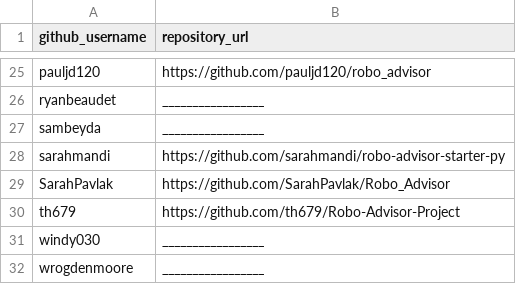
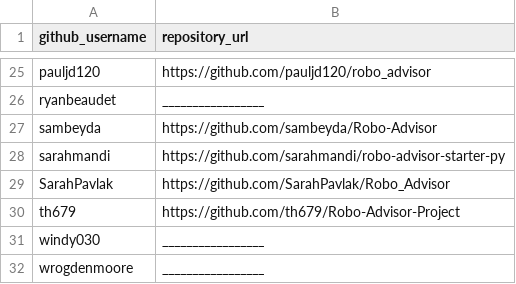
Before and after one commit to prof-rossetti/georgetown-opim-243-201901, a CSV file: projects/robo-advisor/submissions.csv, drawn as a sheet; only a part is shown, gaps mark what is left out.

Commit message:
Sam Beyda submission (#125)

```diff
--- a/projects/robo-advisor/submissions.csv
+++ b/projects/robo-advisor/submissions.csv
@@ -26,3 +26,3 @@ pauljd120, https://github.com/pauljd120/robo_advisor
 ryanbeaudet, _________________
-sambeyda, _________________
+sambeyda, https://github.com/sambeyda/Robo-Advisor
 sarahmandi, https://github.com/sarahmandi/robo-advisor-starter-py
```
